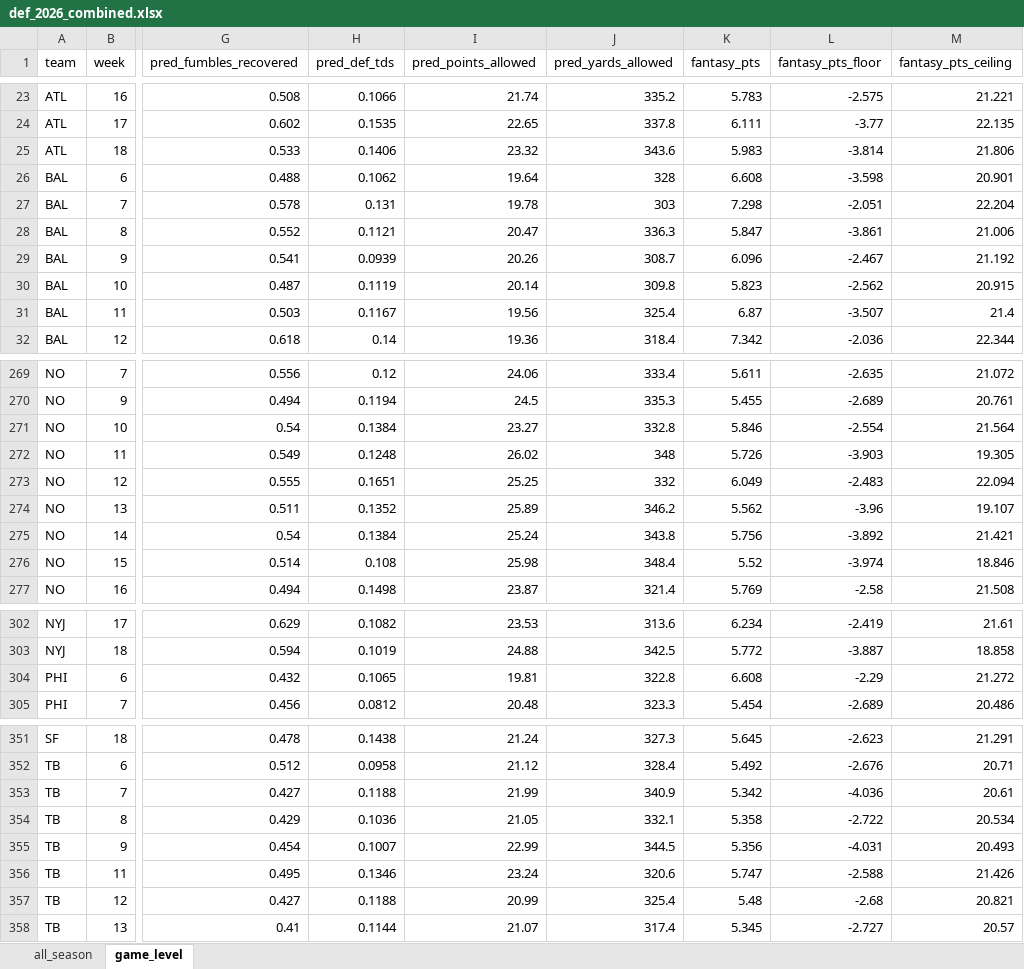
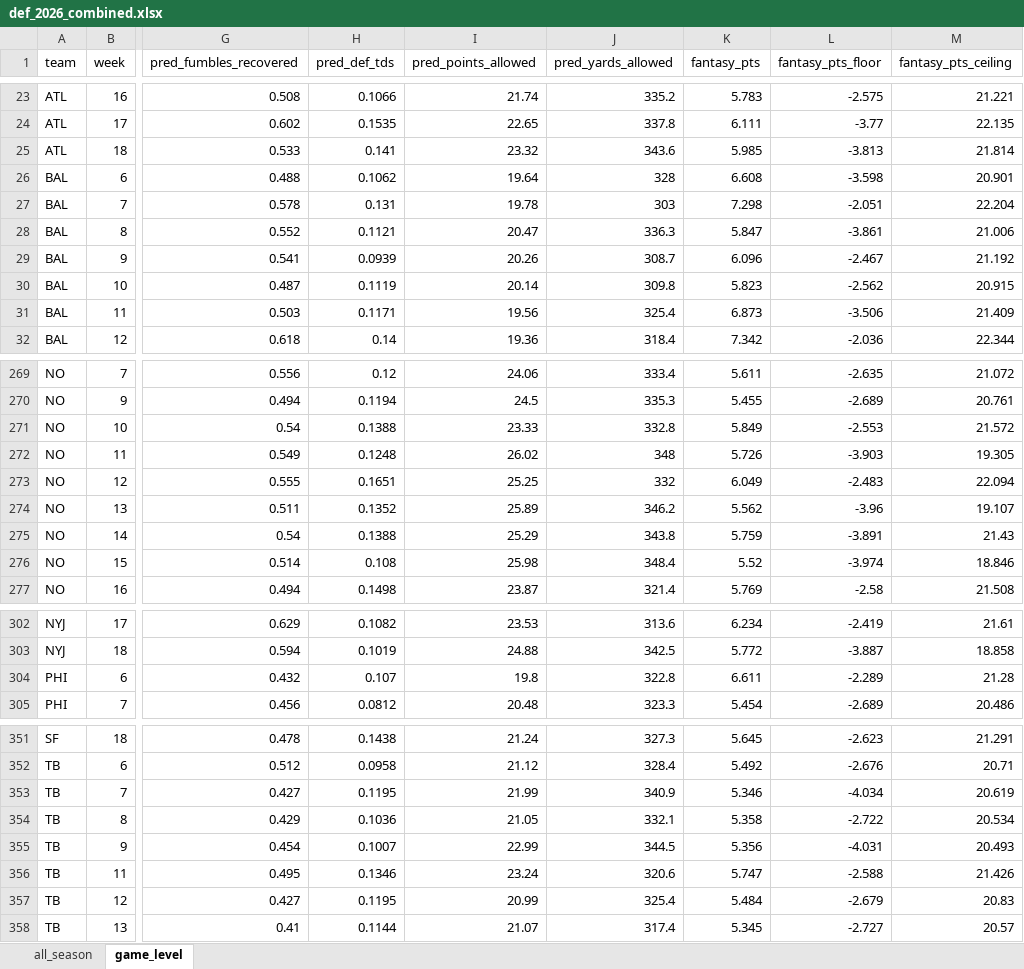
Before and after one commit to egomaniacsfantasy/lineup-lab, an Excel workbook: projections/def_2026_combined.xlsx, sheet game_level, drawn as a sheet; only a part is shown, gaps mark what is left out; values as stored, in another font and other column widths than the file's, no borders; the diff covers the shown part only; the diff names each change by its address in the sheet, - before the commit and + after, or states it on an @@ line.

Commit message:
Update projections: def_2026_combined.xlsx

```diff
--- a/projections/def_2026_combined.xlsx (sheet game_level)
+++ b/projections/def_2026_combined.xlsx (sheet game_level)
-H25 (pred_def_tds): 0.1406
+H25 (pred_def_tds): 0.141
-K25 (fantasy_pts): 5.983
+K25 (fantasy_pts): 5.985
-L25 (fantasy_pts_floor): -3.814
+L25 (fantasy_pts_floor): -3.813
-M25 (fantasy_pts_ceiling): 21.806
+M25 (fantasy_pts_ceiling): 21.814
-H31 (pred_def_tds): 0.1167
+H31 (pred_def_tds): 0.1171
-K31 (fantasy_pts): 6.87
+K31 (fantasy_pts): 6.873
-L31 (fantasy_pts_floor): -3.507
+L31 (fantasy_pts_floor): -3.506
-M31 (fantasy_pts_ceiling): 21.4
+M31 (fantasy_pts_ceiling): 21.409
-H271 (pred_def_tds): 0.1384
+H271 (pred_def_tds): 0.1388
-I271 (pred_points_allowed): 23.27
+I271 (pred_points_allowed): 23.33
-K271 (fantasy_pts): 5.846
+K271 (fantasy_pts): 5.849
-L271 (fantasy_pts_floor): -2.554
+L271 (fantasy_pts_floor): -2.553
-M271 (fantasy_pts_ceiling): 21.564
+M271 (fantasy_pts_ceiling): 21.572
-H275 (pred_def_tds): 0.1384
+H275 (pred_def_tds): 0.1388
-I275 (pred_points_allowed): 25.24
+I275 (pred_points_allowed): 25.29
-K275 (fantasy_pts): 5.756
+K275 (fantasy_pts): 5.759
-L275 (fantasy_pts_floor): -3.892
+L275 (fantasy_pts_floor): -3.891
-M275 (fantasy_pts_ceiling): 21.421
+M275 (fantasy_pts_ceiling): 21.43
-H304 (pred_def_tds): 0.1065
+H304 (pred_def_tds): 0.107
-I304 (pred_points_allowed): 19.81
+I304 (pred_points_allowed): 19.8
-K304 (fantasy_pts): 6.608
+K304 (fantasy_pts): 6.611
-L304 (fantasy_pts_floor): -2.29
+L304 (fantasy_pts_floor): -2.289
-M304 (fantasy_pts_ceiling): 21.272
+M304 (fantasy_pts_ceiling): 21.28
-H353 (pred_def_tds): 0.1188
+H353 (pred_def_tds): 0.1195
-K353 (fantasy_pts): 5.342
+K353 (fantasy_pts): 5.346
-L353 (fantasy_pts_floor): -4.036
+L353 (fantasy_pts_floor): -4.034
-M353 (fantasy_pts_ceiling): 20.61
+M353 (fantasy_pts_ceiling): 20.619
-H357 (pred_def_tds): 0.1188
+H357 (pred_def_tds): 0.1195
-K357 (fantasy_pts): 5.48
+K357 (fantasy_pts): 5.484
-L357 (fantasy_pts_floor): -2.68
+L357 (fantasy_pts_floor): -2.679
-M357 (fantasy_pts_ceiling): 20.821
+M357 (fantasy_pts_ceiling): 20.83
```
Also changed, not shown: 21 edited cells elsewhere in this sheet, sheet all_season.
